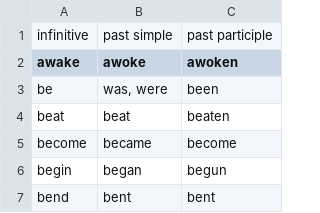
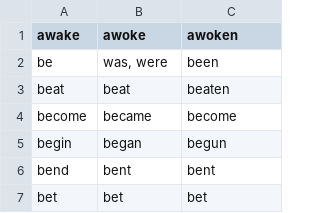
Before and after one commit to nerdless/English-Verbs-on-Python, a CSV file: Verbs.csv, drawn as a sheet; only a part is shown; the shorter side is filled out with more unchanged rows; the diff names each change by its address in the sheet, - before the commit and + after, or states it on an @@ line.

```diff
--- a/Verbs.csv
+++ b/Verbs.csv
-row 1: infinitive | past simple | past participle
```
Also changed, not shown: 1 other file.
